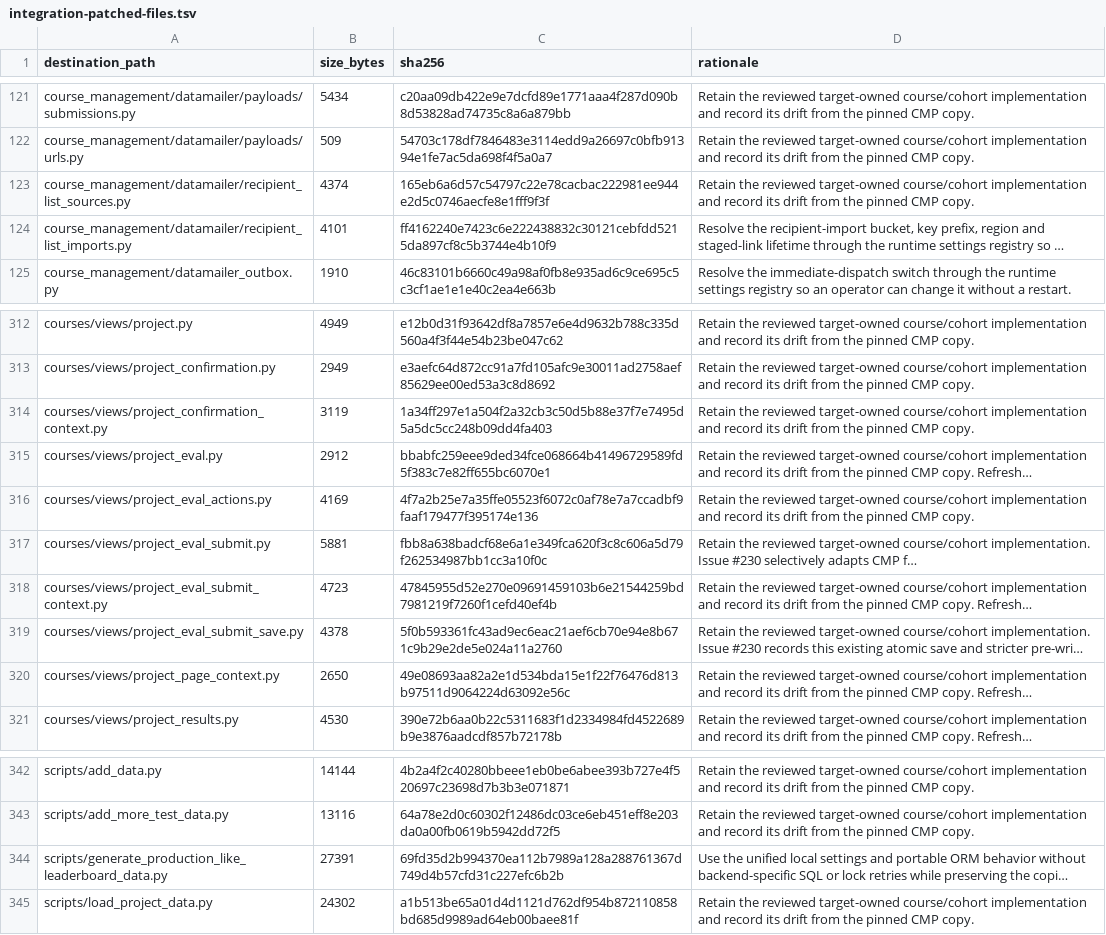
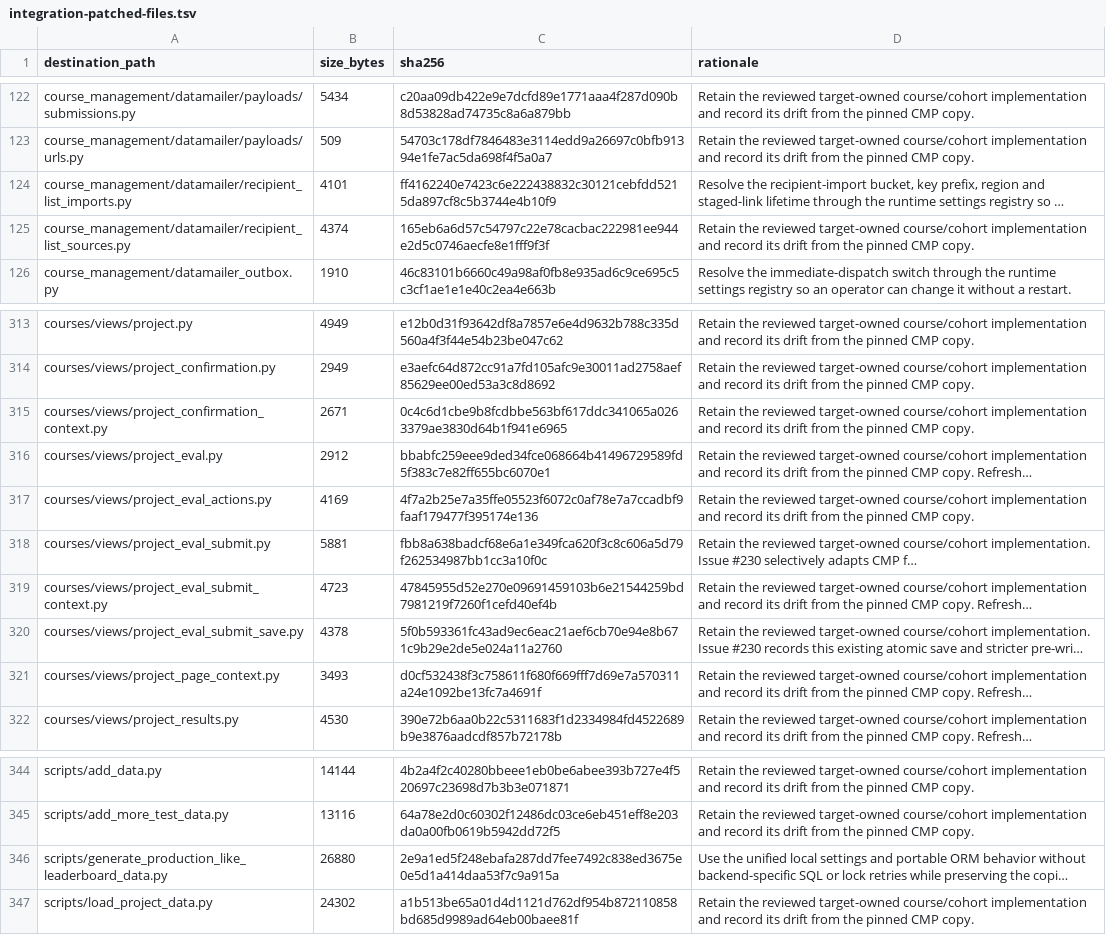
Before and after one commit to DataTalksClub/website, a TSV file: _docs/adoption/course-platform/integration-patched-files.tsv, drawn as a sheet; only a part is shown, gaps mark what is left out; long unchanged cells end in …; addresses are those after the commit; the diff covers the shown part only; the diff names each change by its address in the sheet, - before the commit and + after, or states it on an @@ line.

```diff
--- a/_docs/adoption/course-platform/integration-patched-files.tsv
+++ b/_docs/adoption/course-platform/integration-patched-files.tsv
-B315 (size_bytes): 3119
+B315 (size_bytes): 2671
-C315 (sha256): 1a34ff297e1a504f2a32cb3c50d5b88e37f7e7495d5a5dc5cc248b09dd4fa403
+C315 (sha256): 0c4c6d1cbe9b8fcdbbe563bf617ddc341065a0263379ae3830d64b1f941e6965
-B321 (size_bytes): 2650
+B321 (size_bytes): 3493
-C321 (sha256): 49e08693aa82a2e1d534bda15e1f22f76476d813b97511d9064224d63092e56c
+C321 (sha256): d0cf532438f3c758611f680f669fff7d69e7a570311a24e1092be13fc7a4691f
-B346 (size_bytes): 27391
+B346 (size_bytes): 26880
-C346 (sha256): 69fd35d2b994370ea112b7989a128a288761367d749d4b57cfd31c227efc6b2b
+C346 (sha256): 2e9a1ed5f248ebafa287dd7fee7492c838ed3675e0e5d1a414daa53f7c9a915a
```
Also changed, not shown: 2 added rows and 6 edited cells elsewhere in this file, 14 other files.
